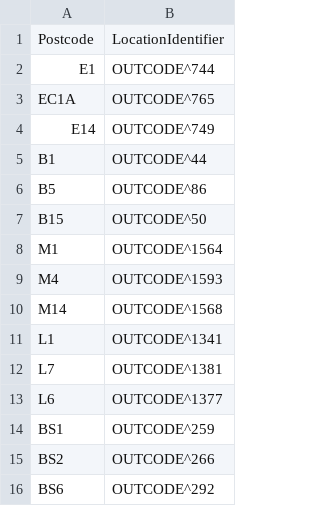
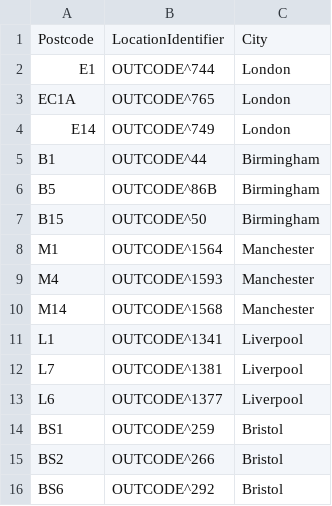
Before and after one commit to mariyade/buy-to-let-data-pipeline, a CSV file: dags/data/postcode_location_map.csv, drawn as a sheet; the diff names each change by its address in the sheet, - before the commit and + after, or states it on an @@ line.

```diff
--- a/dags/data/postcode_location_map.csv
+++ b/dags/data/postcode_location_map.csv
+column C, rows 1-16: City | London | London | London | Birmingham | Birmingham | Birmingham | Manchester | Manchester | Manchester | Liverpool | Liverpool | Liverpool | Bristol | Bristol | Bristol
-B6: OUTCODE^86
+B6: OUTCODE^86B
```
Also changed, not shown: 10 other files.
